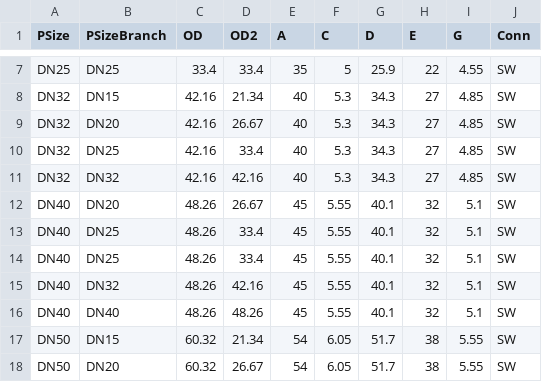
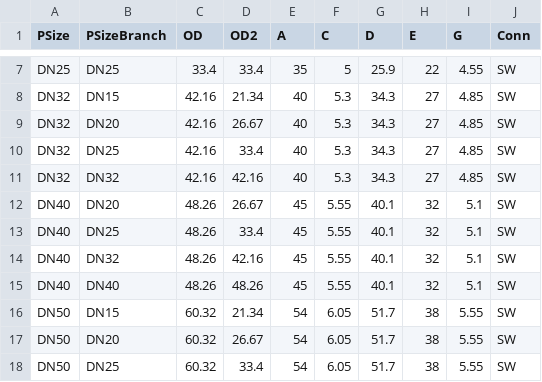
Before and after one commit to EdgarJRobles/quetzal, a CSV file: tablez/Tee_3000lb_SW.csv, drawn as a sheet; only a part is shown, gaps mark what is left out; the shorter side is filled out with more unchanged rows; the diff names each change by its address in the sheet, - before the commit and + after, or states it on an @@ line.

```diff
--- a/tablez/Tee_3000lb_SW.csv
+++ b/tablez/Tee_3000lb_SW.csv
-row 14: DN40 | DN25 | 48.26 | 33.4 | 45 | 5.55 | 40.1 | 32 | 5.1 | SW
```
Also changed, not shown: tablez/Coupling_3000lb_SW.csv, tablez/Union_3000lb_SW.csv.
